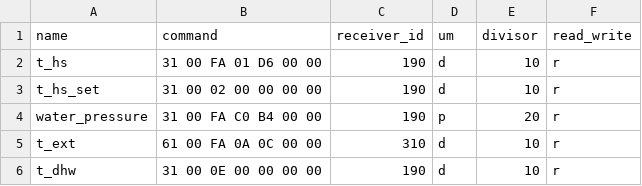
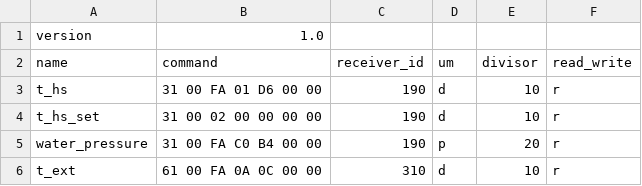
Before and after one commit to zanac/pyHPSU, a CSV file: etc/pyHPSU/commands_hpsu.csv, drawn as a sheet; only a part is shown; the shorter side is filled out with more unchanged rows.

Commit message:
- with Plugin DB and modified pyhpsu.conf - a lot of changes in pyHPSU.py to support the new plugin

```diff
--- a/etc/pyHPSU/commands_hpsu.csv
+++ b/etc/pyHPSU/commands_hpsu.csv
@@ -1 +1,2 @@
+version;1.0
 name;command;receiver_id;um;divisor;read_write
```
Also changed, not shown: 4 other files.
